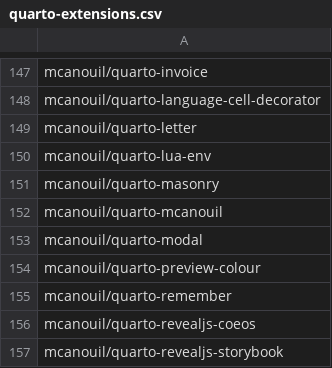
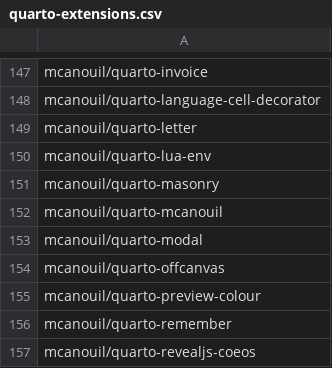
Before and after one commit to mcanouil/quarto-extensions, a CSV file: extensions/quarto-extensions.csv, drawn as a sheet; only a part is shown, gaps mark what is left out; the shorter side is filled out with more unchanged rows.

Commit message:
chore: Add quarto-offcanvas extension to CSV

```diff
--- a/extensions/quarto-extensions.csv
+++ b/extensions/quarto-extensions.csv
@@ -153,2 +153,3 @@ mcanouil/quarto-mcanouil
 mcanouil/quarto-modal
+mcanouil/quarto-offcanvas
 mcanouil/quarto-preview-colour
```
